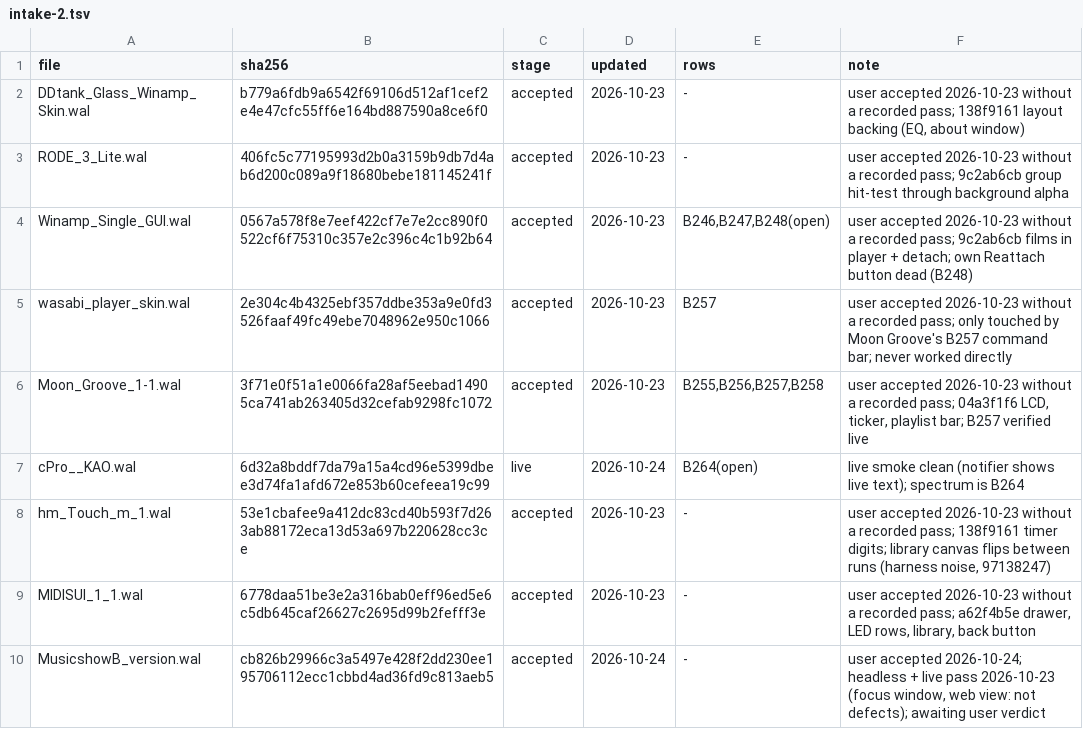
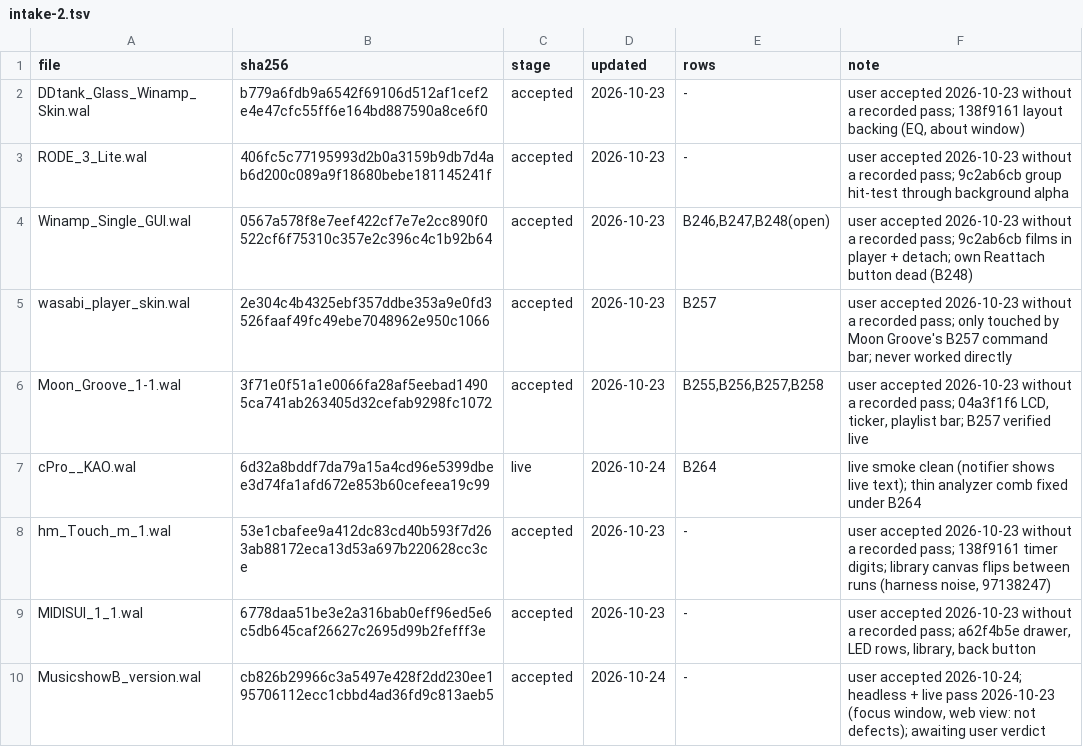
Before and after one commit to ad-repo/nullplayer, a TSV file: docs/winamp-modern/intakes/intake-2.tsv, drawn as a sheet; only a part is shown.

```diff
--- a/docs/winamp-modern/intakes/intake-2.tsv
+++ b/docs/winamp-modern/intakes/intake-2.tsv
@@ -6,3 +6,3 @@ wasabi_player_skin.wal	2e304c4b4325ebf357ddbe353a9e0fd3526faaf49fc49ebe7048962e9
 Moon_Groove_1-1.wal	3f71e0f51a1e0066fa28af5eebad14905ca741ab263405d32cefab9298fc1072	accepted	2026-10-23	B255,B256,B257,B258	user accepted 2026-10-23 without a recorded pass; 04a3f1f6 LCD, ticker, playlist bar; B257 verified live
-cPro__KAO.wal	6d32a8bddf7da79a15a4cd96e5399dbee3d74fa1afd672e853b60cefeea19c99	live	2026-10-24	B264(open)	live smoke clean (notifier shows live text); spectrum is B264
+cPro__KAO.wal	6d32a8bddf7da79a15a4cd96e5399dbee3d74fa1afd672e853b60cefeea19c99	live	2026-10-24	B264	live smoke clean (notifier shows live text); thin analyzer comb fixed under B264
 hm_Touch_m_1.wal	53e1cbafee9a412dc83cd40b593f7d263ab88172eca13d53a697b220628cc3ce	accepted	2026-10-23	-	user accepted 2026-10-23 without a recorded pass; 138f9161 timer digits; library canvas flips between runs (harness noise, 97138247)
```
Also changed, not shown: 7 other files.
